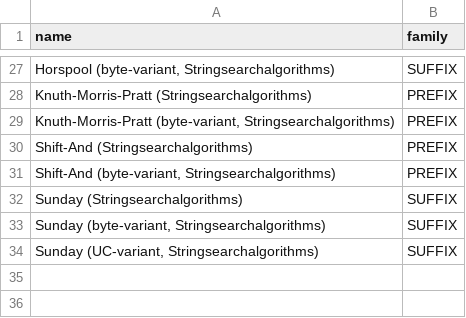
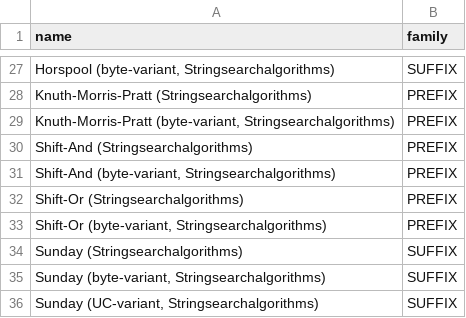
Before and after one commit to almondtools/stringbench, a CSV file: benchmarkresults/families.csv, drawn as a sheet; only a part is shown, gaps mark what is left out; the diff names each change by its address in the sheet, - before the commit and + after, or states it on an @@ line.

```diff
--- a/benchmarkresults/families.csv
+++ b/benchmarkresults/families.csv
+row 32: Shift-Or (Stringsearchalgorithms) | PREFIX
+row 33: Shift-Or (byte-variant, Stringsearchalgorithms) | PREFIX
```
Also changed, not shown: benchmarkresults/names.csv, 5 other files.
